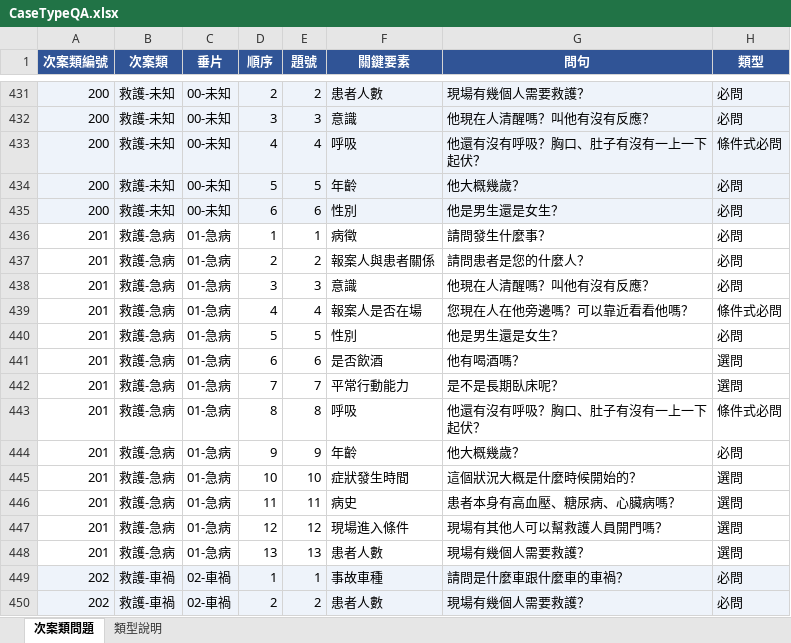
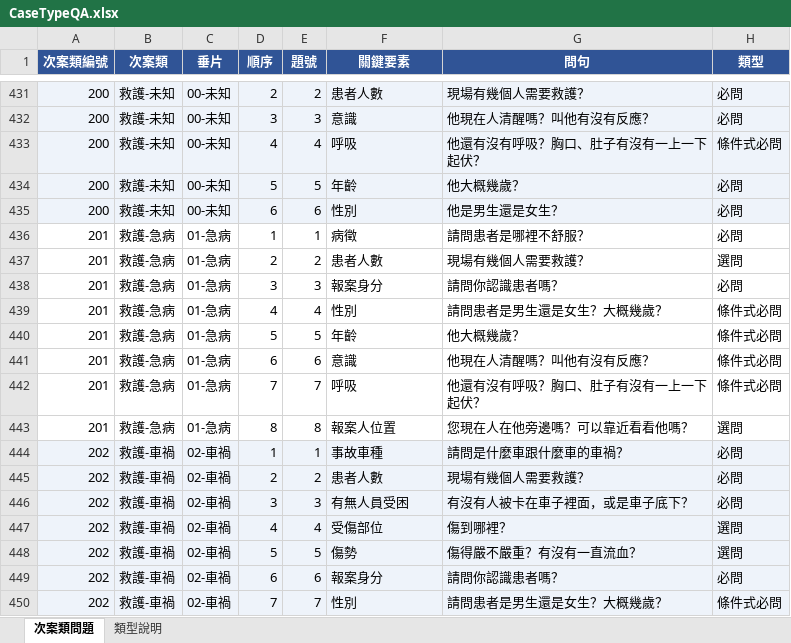
Before and after one commit to hetiande-tyiot/nlp_cyberon_server, an Excel workbook: ai/119_261101_update_main_keywords/scripts/CaseTypeQA.xlsx, sheet 次案類問題, drawn as a sheet; only a part is shown, gaps mark what is left out; the shorter side is filled out with more unchanged rows; values as stored, in another font and other column widths than the file's, no borders; the diff covers the shown part only; the diff names each change by its address in the sheet, - before the commit and + after, or states it on an @@ line.

```diff
--- a/ai/119_261101_update_main_keywords/scripts/CaseTypeQA.xlsx (sheet 次案類問題)
+++ b/ai/119_261101_update_main_keywords/scripts/CaseTypeQA.xlsx (sheet 次案類問題)
-G436 (問句): 請問發生什麼事？
+G436 (問句): 請問患者是哪裡不舒服？
-F437 (關鍵要素): 報案人與患者關係
+F437 (關鍵要素): 患者人數
-G437 (問句): 請問患者是您的什麼人？
+G437 (問句): 現場有幾個人需要救護？
-H437 (類型): 必問
+H437 (類型): 選問
-F438 (關鍵要素): 意識
+F438 (關鍵要素): 報案身分
-G438 (問句): 他現在人清醒嗎？叫他有沒有反應？
+G438 (問句): 請問你認識患者嗎？
-F439 (關鍵要素): 報案人是否在場
+F439 (關鍵要素): 性別
-G439 (問句): 您現在人在他旁邊嗎？可以靠近看看他嗎？
+G439 (問句): 請問患者是男生還是女生？大概幾歲？
-F440 (關鍵要素): 性別
+F440 (關鍵要素): 年齡
-G440 (問句): 他是男生還是女生？
+G440 (問句): 他大概幾歲？
-H440 (類型): 必問
+H440 (類型): 條件式必問
-F441 (關鍵要素): 是否飲酒
+F441 (關鍵要素): 意識
-G441 (問句): 他有喝酒嗎？
+G441 (問句): 他現在人清醒嗎？叫他有沒有反應？
-H441:H442 (類型): 選問
+H441:H442 (類型): 條件式必問
-F442 (關鍵要素): 平常行動能力
+F442 (關鍵要素): 呼吸
-G442 (問句): 是不是長期臥床呢？
+G442 (問句): 他還有沒有呼吸？胸口、肚子有沒有一上一下起伏？
-F443 (關鍵要素): 呼吸
+F443 (關鍵要素): 報案人位置
-G443 (問句): 他還有沒有呼吸？胸口、肚子有沒有一上一下起伏？
+G443 (問句): 您現在人在他旁邊嗎？可以靠近看看他嗎？
-H443 (類型): 條件式必問
+H443 (類型): 選問
-row 444: 201 | 救護-急病 | 01-急病 | 9 | 9 | 年齡 | 他大概幾歲？ | 必問
-row 445: 201 | 救護-急病 | 01-急病 | 10 | 10 | 症狀發生時間 | 這個狀況大概是什麼時候開始的？ | 選問
-row 446: 201 | 救護-急病 | 01-急病 | 11 | 11 | 病史 | 患者本身有高血壓、糖尿病、心臟病嗎？ | 選問
-row 447: 201 | 救護-急病 | 01-急病 | 12 | 12 | 現場進入條件 | 現場有其他人可以幫救護人員開門嗎？ | 選問
-row 448: 201 | 救護-急病 | 01-急病 | 13 | 13 | 患者人數 | 現場有幾個人需要救護？ | 選問
```
Also changed, not shown: 17 edited cells elsewhere in this sheet, 20 other files.
